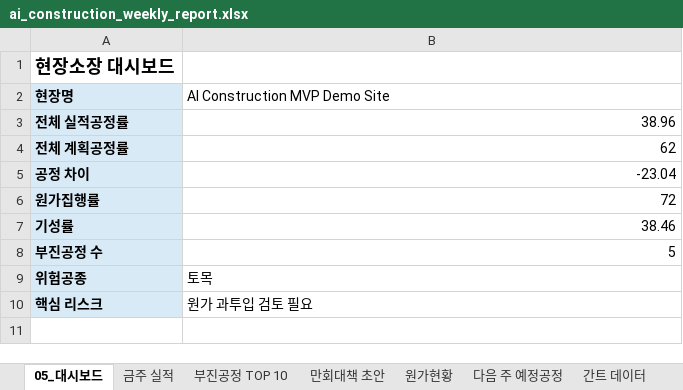
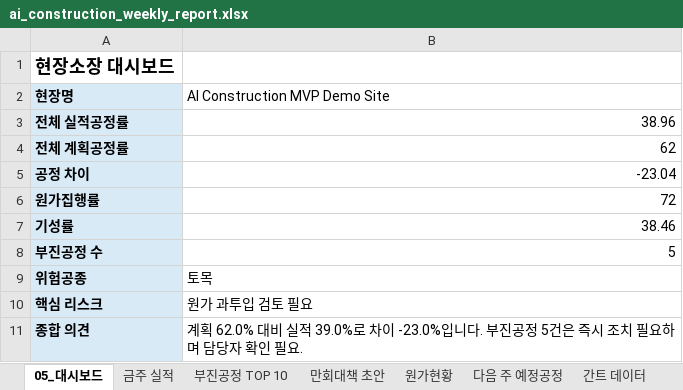
Before and after one commit to donghyun1park-web/smart-scheduler-mcp, an Excel workbook: samples/ai_construction_weekly_report.xlsx, sheet 05_대시보드, drawn as a sheet; values as stored, in another font and other column widths than the file's, no borders; the diff names each change by its address in the sheet, - before the commit and + after, or states it on an @@ line.

```diff
--- a/samples/ai_construction_weekly_report.xlsx (sheet 05_대시보드)
+++ b/samples/ai_construction_weekly_report.xlsx (sheet 05_대시보드)
+row 11: 종합 의견 | 계획 62.0% 대비 실적 39.0%로 차이 -23.0%입니다. 부진공정 5건은 즉시 조치 필요하며 담당자 확인 필요.
```
Also changed, not shown: sheet 만회대책 초안, sheet 부진공정 TOP 10, sheet 07_보고서, samples/field_input_template.xlsx, 23 other files.
